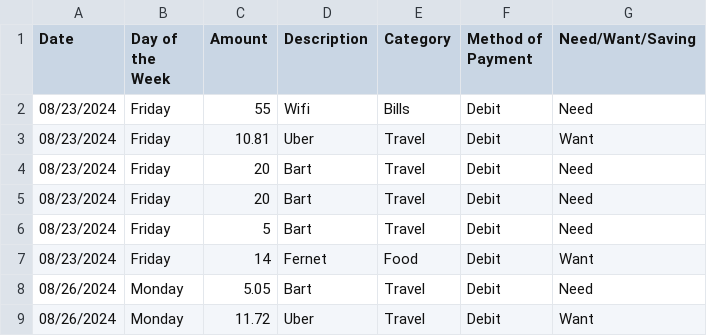
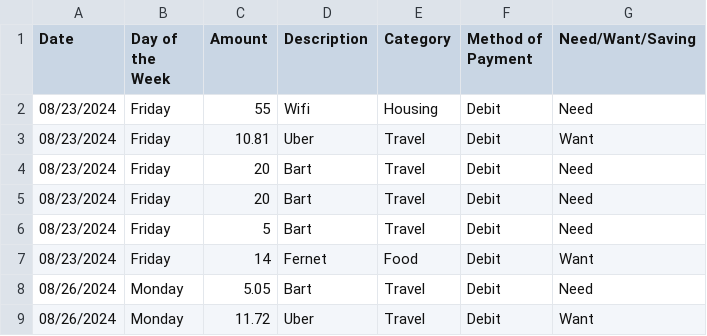
Before and after one commit to ConstanzaBarrios1/new, a CSV file: Constanza Barrios. Money Expenses - Sheet1.csv, drawn as a sheet; only a part is shown.

Commit message:
Update Constanza Barrios. Money Expenses - Sheet1.csv

```diff
--- a/Constanza Barrios. Money Expenses - Sheet1.csv
+++ b/Constanza Barrios. Money Expenses - Sheet1.csv
@@ -1,3 +1,3 @@
 Date,Day of the Week,Amount,Description,Category ,Method of Payment,Need/Want/Saving
-08/23/2024,Friday,55,Wifi,Bills,Debit,Need
+08/23/2024,Friday,55,Wifi,Housing,Debit,Need
 08/23/2024,Friday,10.81,Uber,Travel,Debit,Want
```
